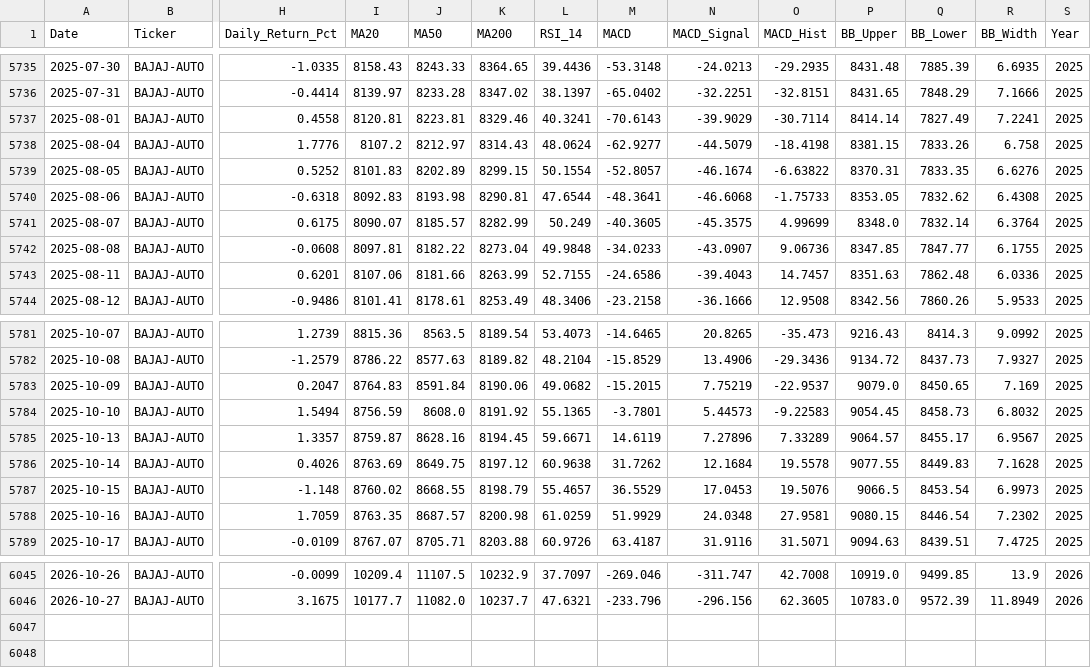
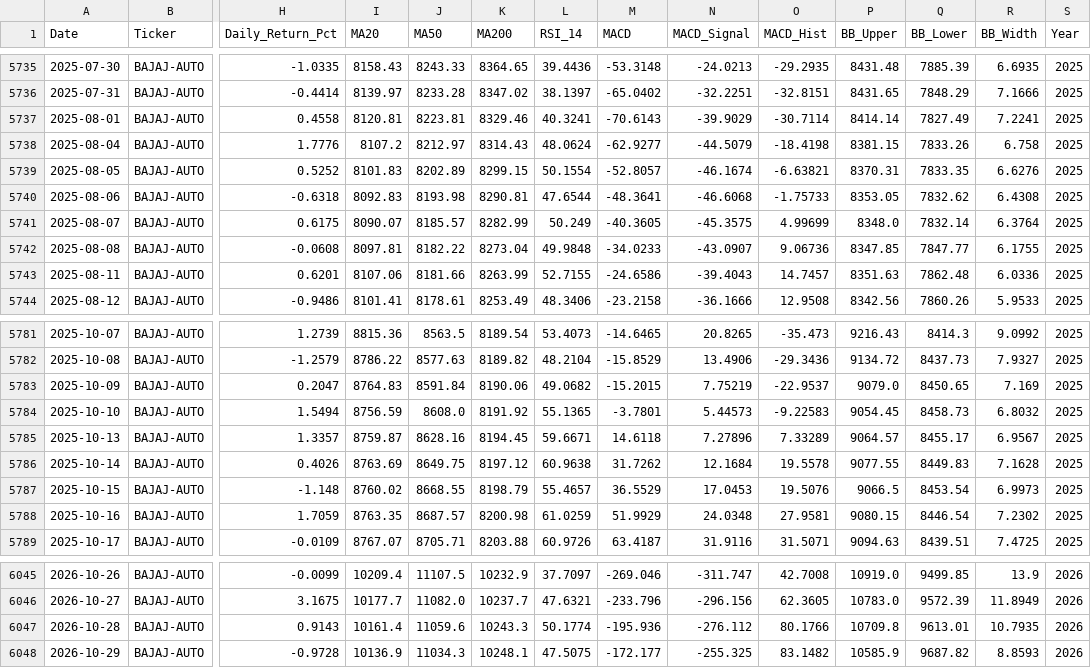
Before and after one commit to wimpypython/nifty-stock-intelligence, a CSV file: data/historical/BAJAJ-AUTO.csv, drawn as a sheet; only a part is shown, gaps mark what is left out; rows hold the shown columns only; the diff covers the shown part only; the diff names each change by its address in the sheet, - before the commit and + after, or states it on an @@ line.

```diff
--- a/data/historical/BAJAJ-AUTO.csv
+++ b/data/historical/BAJAJ-AUTO.csv
-O5739 (MACD_Hist): -6.63822
+O5739 (MACD_Hist): -6.63821
-M5785 (MACD): 14.6119
+M5785 (MACD): 14.6118
+row 6047: 2026-10-28 | BAJAJ-AUTO | 0.9143 | 10161.4 | 11059.6 | 10243.3 | 50.1774 | -195.936 | -276.112 | 80.1766 | 10709.8 | 9613.01 | 10.7935 | 2026
+row 6048: 2026-10-29 | BAJAJ-AUTO | -0.9728 | 10136.9 | 11034.3 | 10248.1 | 47.5075 | -172.177 | -255.325 | 83.1482 | 10585.9 | 9687.82 | 8.8593 | 2026
```
Also changed, not shown: 18 edited cells elsewhere in this file, data/historical/APOLLOHOSP.csv, data/historical/NIFTY50_INDEX.csv, 52 other files.
